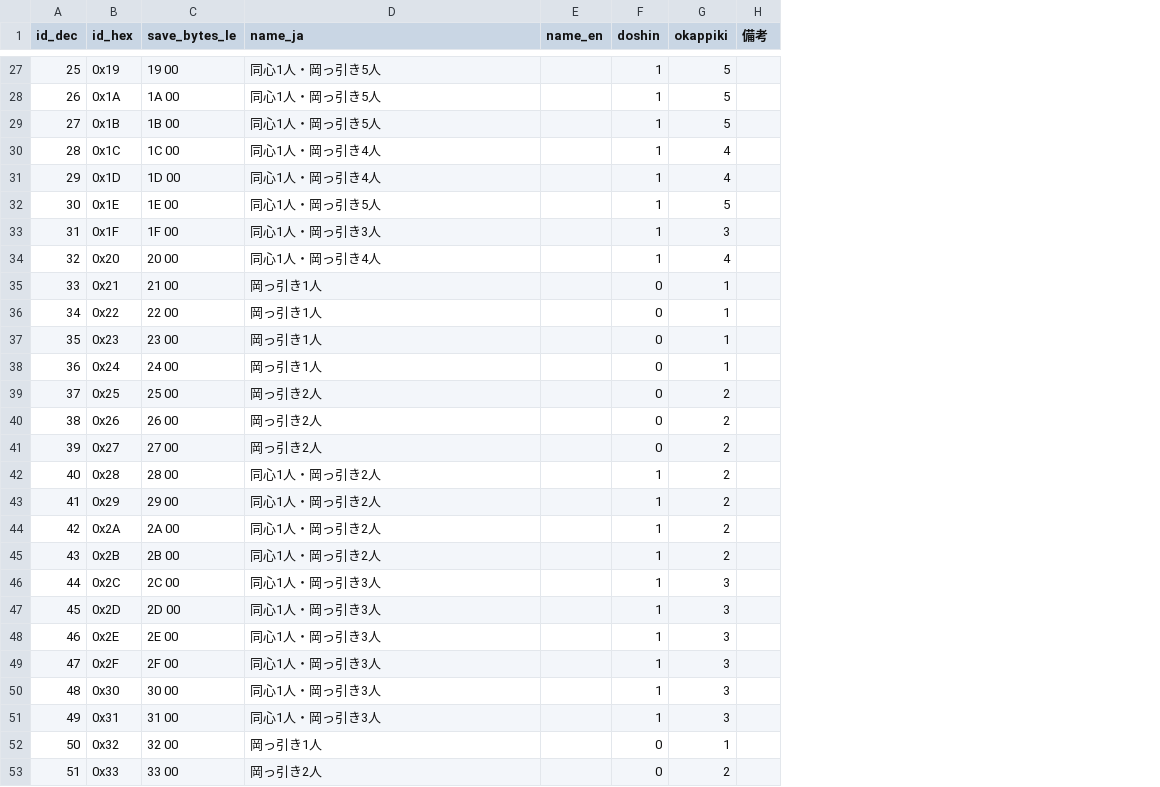
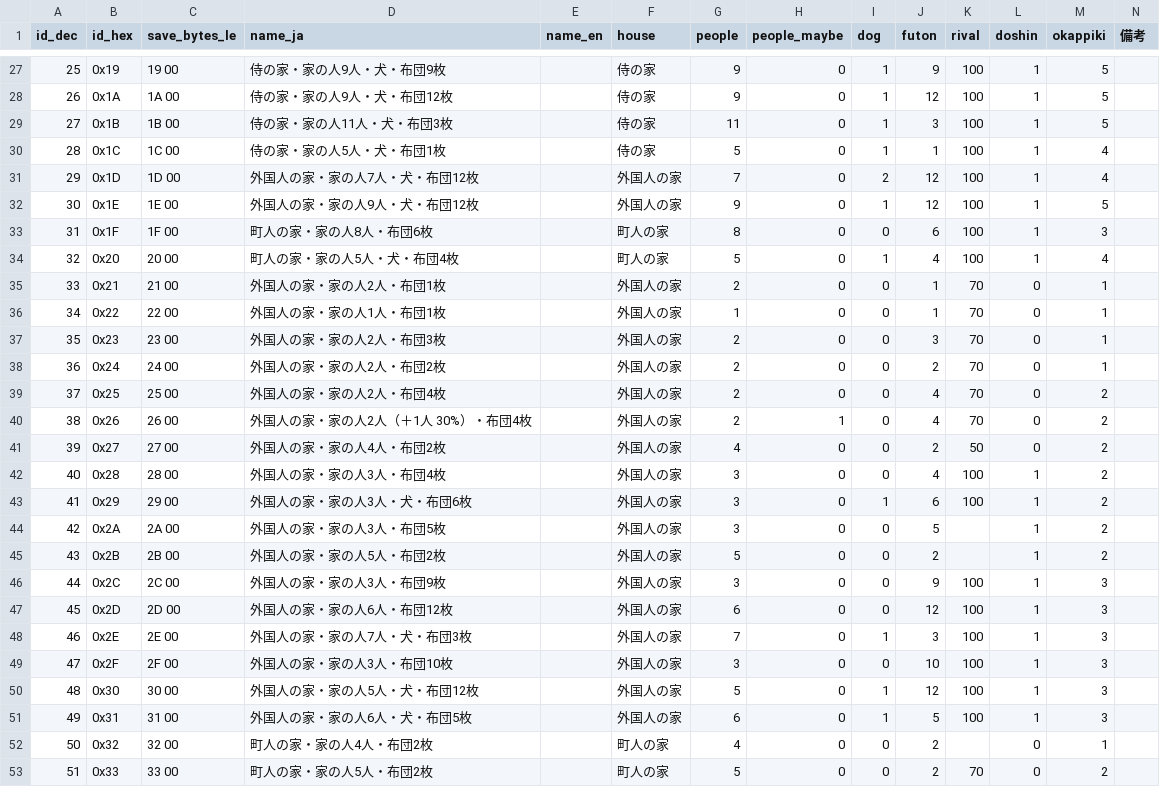
Before and after one commit to nagataaaas/wots4-save-editor, a CSV file: docs/save_format/datatable/place/night-visit-layout.csv, drawn as a sheet; only a part is shown, gaps mark what is left out; the diff covers the shown part only; the diff names each change by its address in the sheet, - before the commit and + after, or states it on an @@ line.

Commit message:
夜の約束の配置を、家の種類・家の人・犬・布団で表す（同心・岡っ引きは失敗したときの捕り方）
- datatable/place/night-visit-layout.csv を作り直す：家の種類（町人・外国人・般若党・侍の家）、いつもいる家の人・確率で出る家の人、犬、布団（12 枚まで）、ライバルの確率、失敗したときの同心・岡っ引き 🟢
- 家の中の人は配置だけで決まる。居酒屋二階の朱美の配置 16 は般若党の家（[U] 2026-10-10 般若党がいたのと合う）
- 配置の選択肢は「般若党の家・家の人3人・犬・布団2枚」のように表示し、家の人が少ない順に並べる

```diff
--- a/docs/save_format/datatable/place/night-visit-layout.csv
+++ b/docs/save_format/datatable/place/night-visit-layout.csv
+column F (house), rows 27-53: 侍の家 | 侍の家 | 侍の家 | 侍の家 | 外国人の家 | 外国人の家 | 町人の家 | 町人の家 | 外国人の家 | 外国人の家 | 外国人の家 | 外国人の家 | 外国人の家 | 外国人の家 | 外国人の家 | 外国人の家 | 外国人の家 | 外国人の家 | 外国人の家 | 外国人の家 | 外国人の家 | 外国人の家 | 外国人の家 | 外国人の家 | 外国人の家 | 町人の家 | 町人の家
+column G (people), rows 27-53: 9 | 9 | 11 | 5 | 7 | 9 | 8 | 5 | 2 | 1 | 2 | 2 | 2 | 2 | 4 | 3 | 3 | 3 | 5 | 3 | 6 | 7 | 3 | 5 | 6 | 4 | 5
+column H (people_maybe), rows 27-53: 0 | 0 | 0 | 0 | 0 | 0 | 0 | 0 | 0 | 0 | 0 | 0 | 0 | 1 | 0 | 0 | 0 | 0 | 0 | 0 | 0 | 0 | 0 | 0 | 0 | 0 | 0
+column I (dog), rows 27-53: 1 | 1 | 1 | 1 | 2 | 1 | 0 | 1 | 0 | 0 | 0 | 0 | 0 | 0 | 0 | 0 | 1 | 0 | 0 | 0 | 0 | 1 | 0 | 1 | 1 | 0 | 0
+column J (futon), rows 27-53: 9 | 12 | 3 | 1 | 12 | 12 | 6 | 4 | 1 | 1 | 3 | 2 | 4 | 4 | 2 | 4 | 6 | 5 | 2 | 9 | 12 | 3 | 10 | 12 | 5 | 2 | 2
+column K (rival), rows 27-53: 100 | 100 | 100 | 100 | 100 | 100 | 100 | 100 | 70 | 70 | 70 | 70 | 70 | 70 | 50 | 100 | 100 |  |  | 100 | 100 | 100 | 100 | 100 | 100 |  | 70
-D27 (name_ja): 同心1人・岡っ引き5人
+D27 (name_ja): 侍の家・家の人9人・犬・布団9枚
-D28 (name_ja): 同心1人・岡っ引き5人
+D28 (name_ja): 侍の家・家の人9人・犬・布団12枚
-D29 (name_ja): 同心1人・岡っ引き5人
+D29 (name_ja): 侍の家・家の人11人・犬・布団3枚
-D30 (name_ja): 同心1人・岡っ引き4人
+D30 (name_ja): 侍の家・家の人5人・犬・布団1枚
-D31 (name_ja): 同心1人・岡っ引き4人
+D31 (name_ja): 外国人の家・家の人7人・犬・布団12枚
-D32 (name_ja): 同心1人・岡っ引き5人
+D32 (name_ja): 外国人の家・家の人9人・犬・布団12枚
-D33 (name_ja): 同心1人・岡っ引き3人
+D33 (name_ja): 町人の家・家の人8人・布団6枚
-D34 (name_ja): 同心1人・岡っ引き4人
+D34 (name_ja): 町人の家・家の人5人・犬・布団4枚
-D35 (name_ja): 岡っ引き1人
+D35 (name_ja): 外国人の家・家の人2人・布団1枚
-D36 (name_ja): 岡っ引き1人
+D36 (name_ja): 外国人の家・家の人1人・布団1枚
-D37 (name_ja): 岡っ引き1人
+D37 (name_ja): 外国人の家・家の人2人・布団3枚
-D38 (name_ja): 岡っ引き1人
+D38 (name_ja): 外国人の家・家の人2人・布団2枚
-D39 (name_ja): 岡っ引き2人
+D39 (name_ja): 外国人の家・家の人2人・布団4枚
-D40 (name_ja): 岡っ引き2人
+D40 (name_ja): 外国人の家・家の人2人（＋1人 30%）・布団4枚
-D41 (name_ja): 岡っ引き2人
+D41 (name_ja): 外国人の家・家の人4人・布団2枚
-D42 (name_ja): 同心1人・岡っ引き2人
+D42 (name_ja): 外国人の家・家の人3人・布団4枚
-D43 (name_ja): 同心1人・岡っ引き2人
+D43 (name_ja): 外国人の家・家の人3人・犬・布団6枚
-D44 (name_ja): 同心1人・岡っ引き2人
+D44 (name_ja): 外国人の家・家の人3人・布団5枚
-D45 (name_ja): 同心1人・岡っ引き2人
+D45 (name_ja): 外国人の家・家の人5人・布団2枚
-D46 (name_ja): 同心1人・岡っ引き3人
+D46 (name_ja): 外国人の家・家の人3人・布団9枚
-D47 (name_ja): 同心1人・岡っ引き3人
+D47 (name_ja): 外国人の家・家の人6人・布団12枚
-D48 (name_ja): 同心1人・岡っ引き3人
+D48 (name_ja): 外国人の家・家の人7人・犬・布団3枚
-D49 (name_ja): 同心1人・岡っ引き3人
+D49 (name_ja): 外国人の家・家の人3人・布団10枚
-D50 (name_ja): 同心1人・岡っ引き3人
+D50 (name_ja): 外国人の家・家の人5人・犬・布団12枚
-D51 (name_ja): 同心1人・岡っ引き3人
+D51 (name_ja): 外国人の家・家の人6人・犬・布団5枚
-D52 (name_ja): 岡っ引き1人
+D52 (name_ja): 町人の家・家の人4人・布団2枚
-D53 (name_ja): 岡っ引き2人
+D53 (name_ja): 町人の家・家の人5人・布団2枚
```
Also changed, not shown: 38 edited cells elsewhere in this file, 6 other files.
